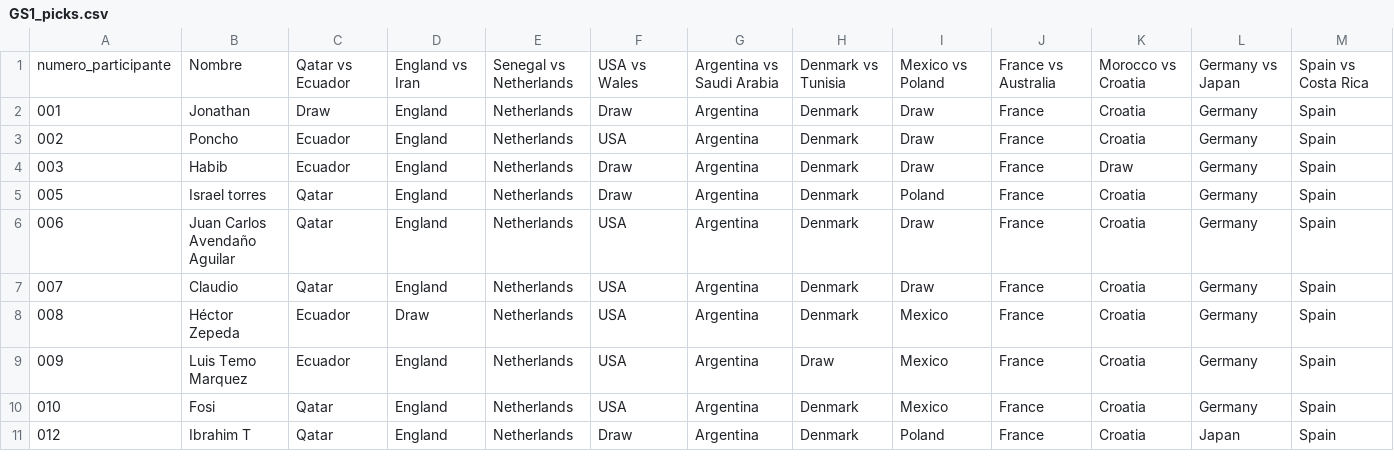
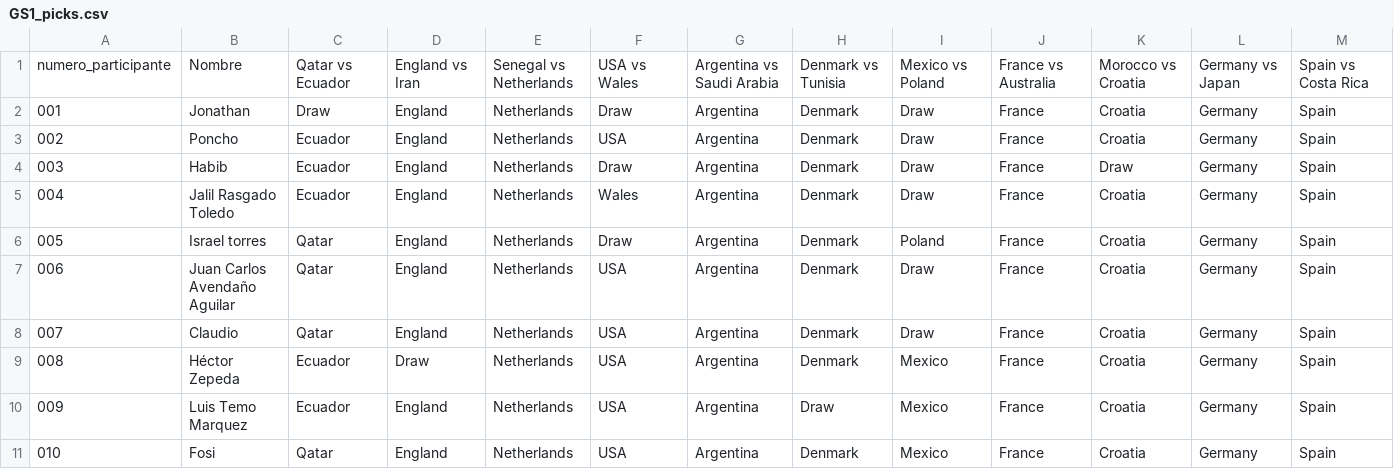
Before and after one commit to alffajardo/Qatar2022, a CSV file: GS1_picks.csv, drawn as a sheet; only a part is shown; the shorter side is filled out with more unchanged rows; rows hold the shown columns only; the diff names each change by its address in the sheet, - before the commit and + after, or states it on an @@ line.

```diff
--- a/GS1_picks.csv
+++ b/GS1_picks.csv
+row 5: 004 | Jalil Rasgado Toledo | Ecuador | England | Netherlands | Wales | Argentina | Denmark | Draw | France | Croatia | Germany | Spain
```
Also changed, not shown: 3 other files.
